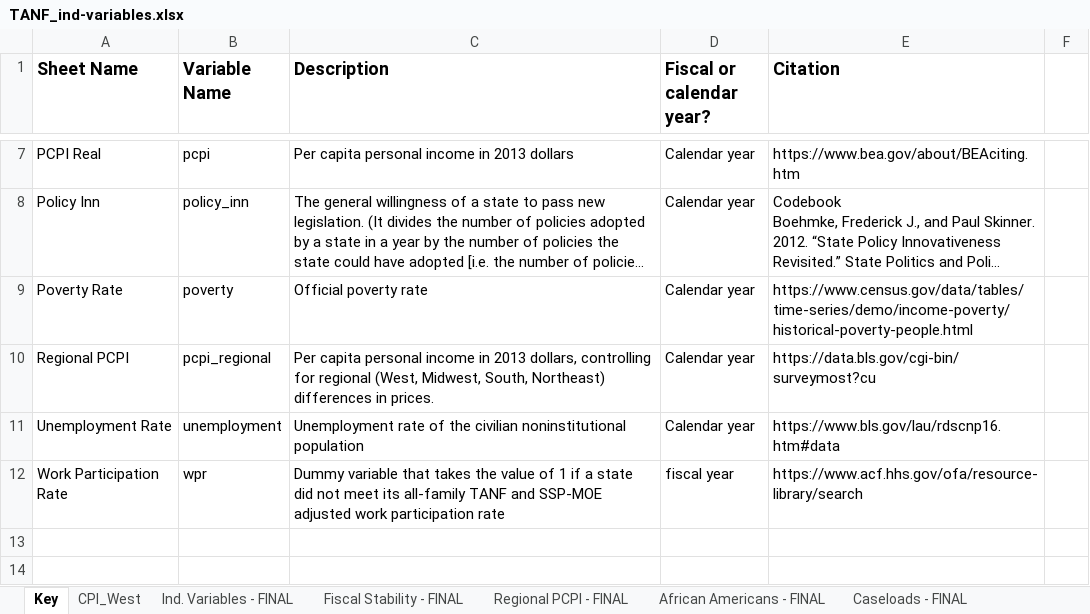
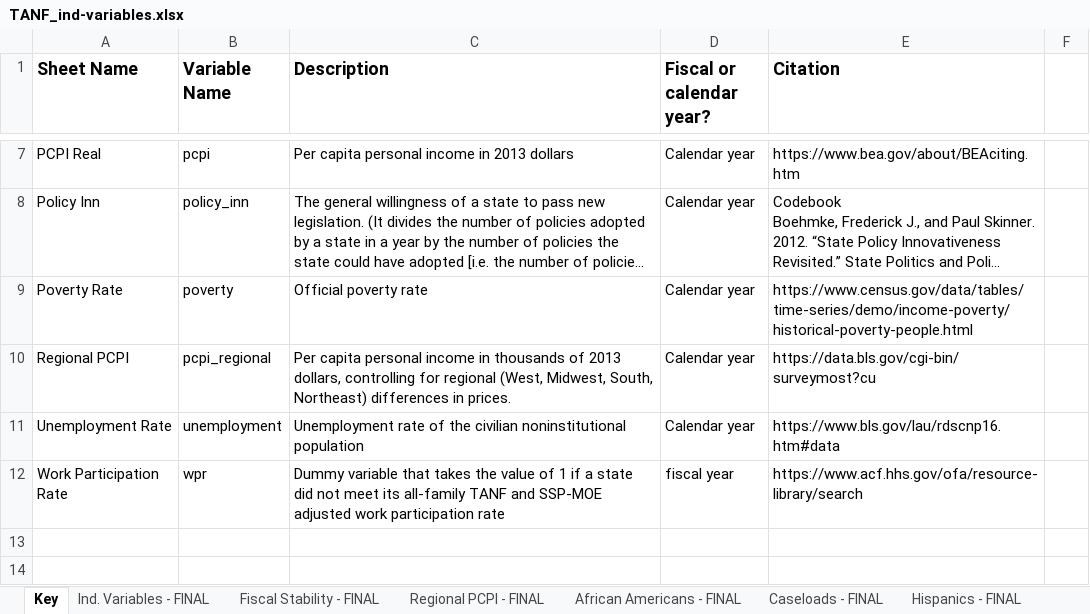
Before and after one commit to benfromfargo/TANF_Expenditures, an Excel workbook: Input Data/TANF_ind-variables.xlsx, sheet Key, drawn as a sheet; only a part is shown, gaps mark what is left out; long unchanged cells end in …; values as stored, in another font and other column widths than the file's, no borders; the diff names each change by its address in the sheet, - before the commit and + after, or states it on an @@ line.

```diff
--- a/Input Data/TANF_ind-variables.xlsx (sheet Key)
+++ b/Input Data/TANF_ind-variables.xlsx (sheet Key)
@@ sheet tab hidden: CPI_West @@
-C10 (Description): …income in 2013 dollars,…
+C10 (Description): …income in thousands of 2013 dollars,…
```
Also changed, not shown: sheet Ind. Variables - FINAL, 5 other files.
